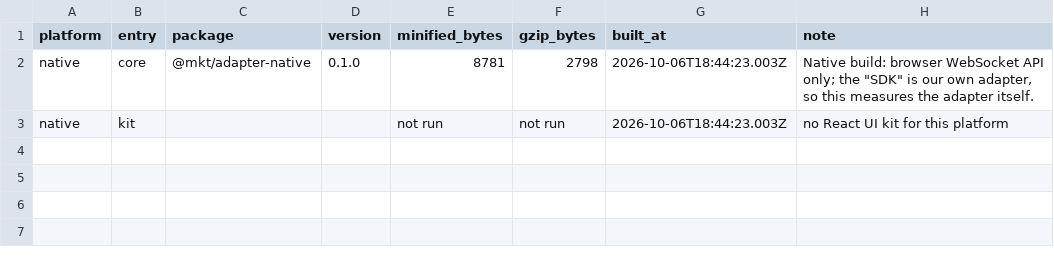
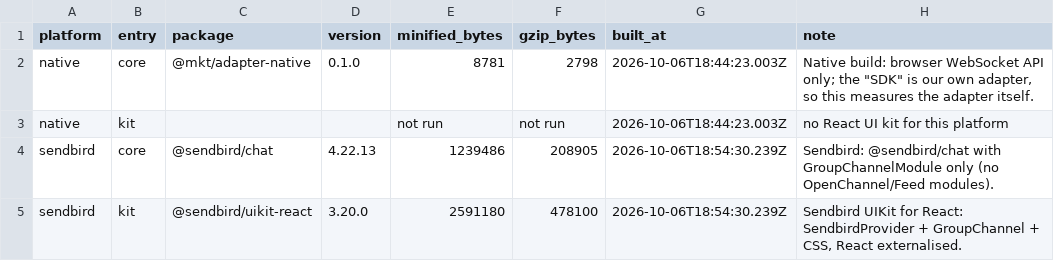
Before and after one commit to argotdev/marketplace-comparison, a CSV file: results/bundle-size.csv, drawn as a sheet.

```diff
--- a/results/bundle-size.csv
+++ b/results/bundle-size.csv
@@ -3 +3,3 @@ native,core,@mkt/adapter-native,0.1.0,8781,2798,2026-10-06T18:44:23.003Z,"Native
 native,kit,,,not run,not run,2026-10-06T18:44:23.003Z,no React UI kit for this platform
+sendbird,core,@sendbird/chat,4.22.13,1239486,208905,2026-10-06T18:54:30.239Z,Sendbird: @sendbird/chat with GroupChannelModule only (no OpenChannel/Feed modules).
+sendbird,kit,@sendbird/uikit-react,3.20.0,2591180,478100,2026-10-06T18:54:30.239Z,"Sendbird UIKit for React: SendbirdProvider + GroupChannel + CSS, React externalised."
```
Also changed, not shown: results/integration-effort.csv, results/requirements-matrix.csv, 30 other files.
